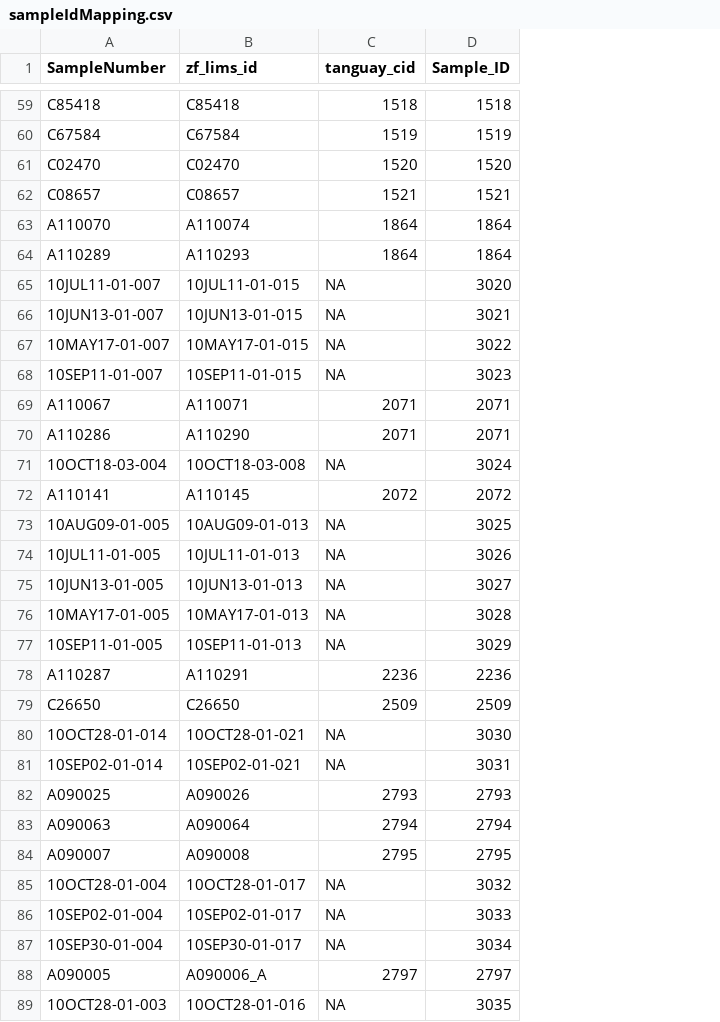
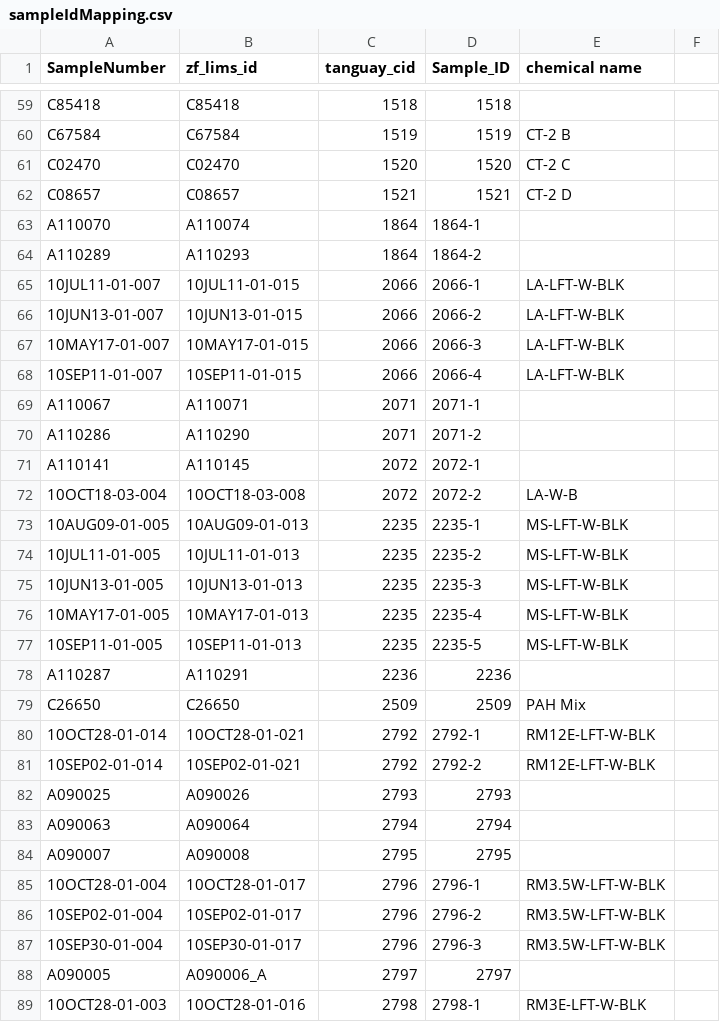
Before and after one commit to PNNL-CompBio/srpAnalytics, a CSV file: data/sampleIdMapping.csv, drawn as a sheet; only a part is shown, gaps mark what is left out; removed rows and columns are numbered as before the commit, all else as after; the diff covers the shown part only; the diff names each change by its address in the sheet, - before the commit and + after, or states it on an @@ line.

```diff
--- a/data/sampleIdMapping.csv
+++ b/data/sampleIdMapping.csv
+column E (chemical name), rows 60-68: CT-2 B | CT-2 C | CT-2 D |  |  | LA-LFT-W-BLK | LA-LFT-W-BLK | LA-LFT-W-BLK | LA-LFT-W-BLK; rows 73-89: MS-LFT-W-BLK | MS-LFT-W-BLK | MS-LFT-W-BLK | MS-LFT-W-BLK | MS-LFT-W-BLK |  | PAH Mix | RM12E-LFT-W-BLK | RM12E-LFT-W-BLK |  |  |  | RM3.5W-LFT-W-BLK | RM3.5W-LFT-W-BLK | RM3.5W-LFT-W-BLK |  | RM3E-LFT-W-BLK
+column F, empty
-D63 (Sample_ID): 1864
+D63 (Sample_ID): 1864-1
-D64 (Sample_ID): 1864
+D64 (Sample_ID): 1864-2
-C65:C68 (tanguay_cid): NA
+C65:C68 (tanguay_cid): 2066
-D65 (Sample_ID): 3020
+D65 (Sample_ID): 2066-1
-D66 (Sample_ID): 3021
+D66 (Sample_ID): 2066-2
-D67 (Sample_ID): 3022
+D67 (Sample_ID): 2066-3
-D68 (Sample_ID): 3023
+D68 (Sample_ID): 2066-4
-D69 (Sample_ID): 2071
+D69 (Sample_ID): 2071-1
-D70 (Sample_ID): 2071
+D70 (Sample_ID): 2071-2
-row 71: 10OCT18-03-004 | 10OCT18-03-008 | NA | 3024
-D71 (Sample_ID): 2072
+D71 (Sample_ID): 2072-1
+row 72: 10OCT18-03-004 | 10OCT18-03-008 | 2072 | 2072-2 | LA-W-B
-C73:C77 (tanguay_cid): NA
+C73:C77 (tanguay_cid): 2235
-D73 (Sample_ID): 3025
+D73 (Sample_ID): 2235-1
-D74 (Sample_ID): 3026
+D74 (Sample_ID): 2235-2
-D75 (Sample_ID): 3027
+D75 (Sample_ID): 2235-3
-D76 (Sample_ID): 3028
+D76 (Sample_ID): 2235-4
-D77 (Sample_ID): 3029
+D77 (Sample_ID): 2235-5
-C80:C81 (tanguay_cid): NA
+C80:C81 (tanguay_cid): 2792
-D80 (Sample_ID): 3030
+D80 (Sample_ID): 2792-1
-D81 (Sample_ID): 3031
+D81 (Sample_ID): 2792-2
-C85:C87 (tanguay_cid): NA
+C85:C87 (tanguay_cid): 2796
-D85 (Sample_ID): 3032
+D85 (Sample_ID): 2796-1
-D86 (Sample_ID): 3033
+D86 (Sample_ID): 2796-2
-D87 (Sample_ID): 3034
+D87 (Sample_ID): 2796-3
-C89 (tanguay_cid): NA
+C89 (tanguay_cid): 2798
-D89 (Sample_ID): 3035
+D89 (Sample_ID): 2798-1
```
Also changed, not shown: 2 added rows, 24 removed rows and 69 edited cells elsewhere in this file, data/chemicalIdMapping.csv, 4 other files.
